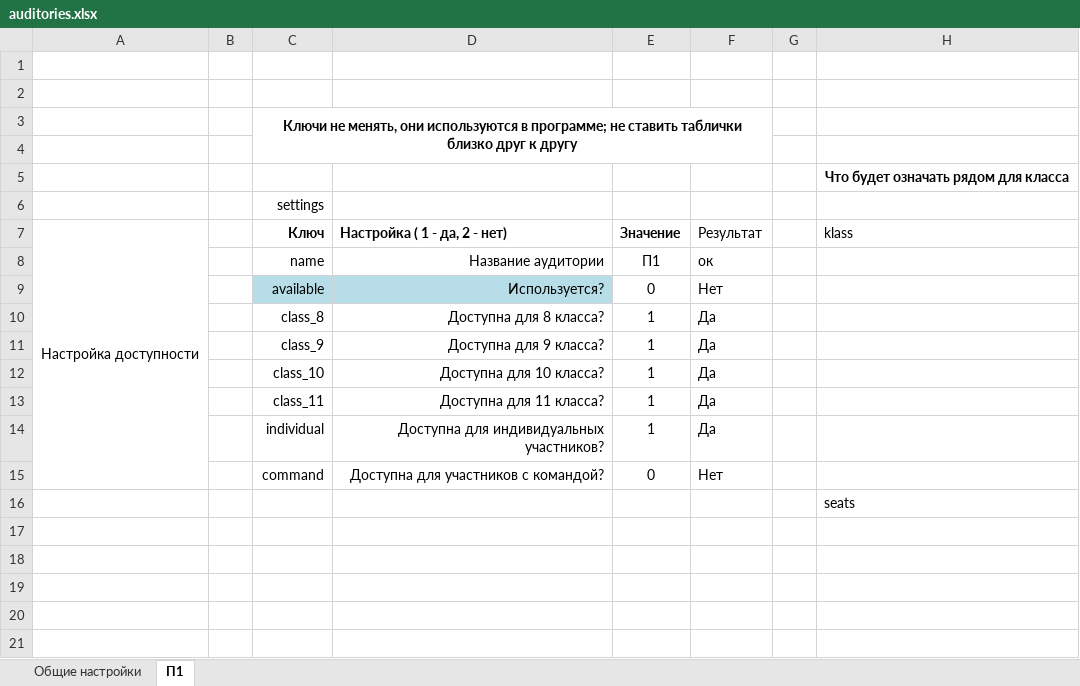
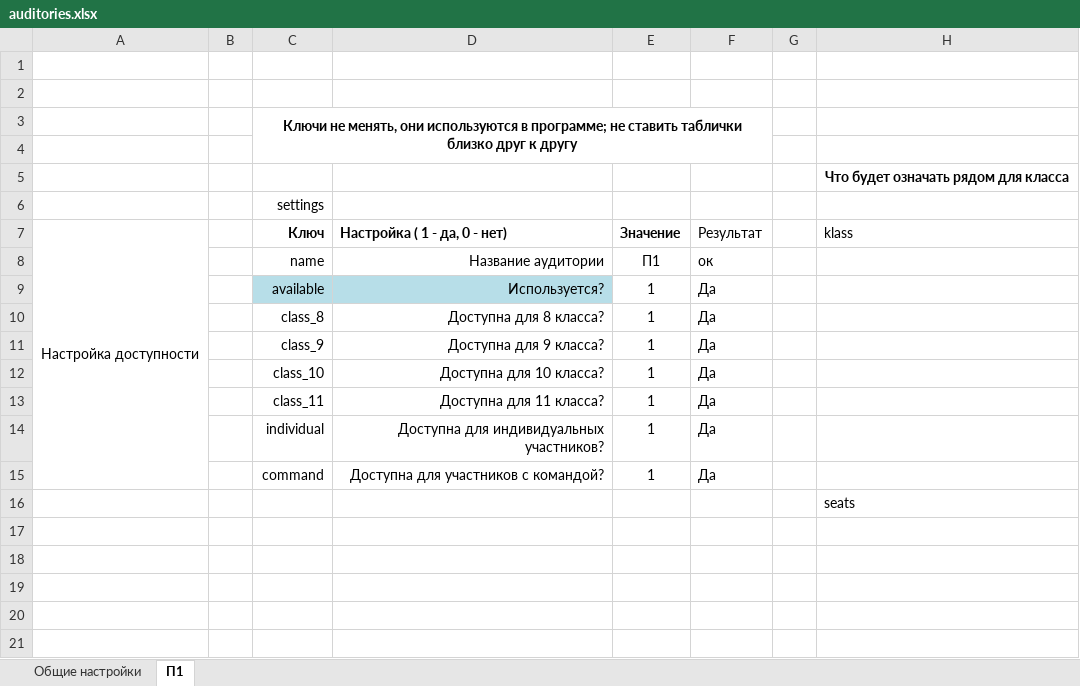
Before and after one commit to ferrine/OC16, an Excel workbook: exceltestdata/auditories.xlsx, sheet П1, drawn as a sheet; only a part is shown; values as stored, in another font and other column widths than the file's, no borders; conditional formats not drawn; the diff names each change by its address in the sheet, - before the commit and + after, or states it on an @@ line.

```diff
--- a/exceltestdata/auditories.xlsx (sheet П1)
+++ b/exceltestdata/auditories.xlsx (sheet П1)
-D7: Настройка ( 1 - да, 2 - нет)
+D7: Настройка ( 1 - да, 0 - нет)
-E9: 0
+E9: 1
-F9: Нет
+F9: Да
-E15: 0
+E15: 1
-F15: Нет
+F15: Да
```
Also changed, not shown: sheet Общие настройки, 6 other files.
